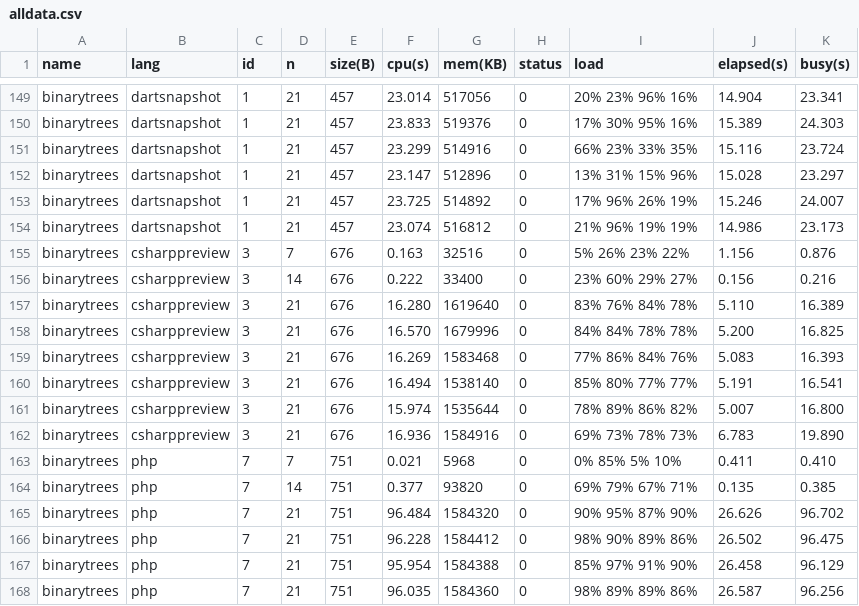
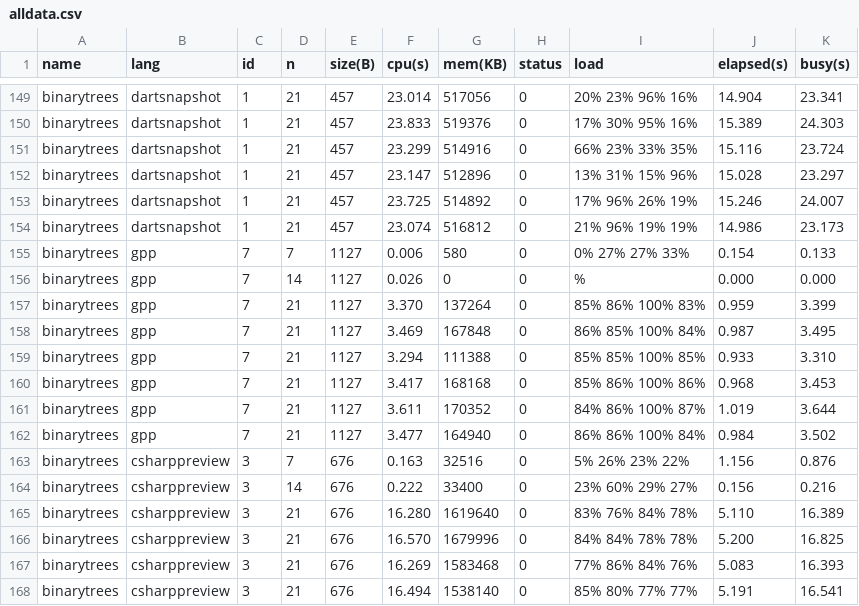
Before and after one commit to kirisky/benchmarks-game, a CSV file: public/data/alldata.csv, drawn as a sheet; only a part is shown, gaps mark what is left out; the shorter side is filled out with more unchanged rows.

```diff
--- a/public/data/alldata.csv
+++ b/public/data/alldata.csv
@@ -154,2 +154,10 @@ binarytrees,dartsnapshot,1,21,457,23.725,514892,0,17% 96% 26% 19%,15.246,24.007
 binarytrees,dartsnapshot,1,21,457,23.074,516812,0,21% 96% 19% 19%,14.986,23.173
+binarytrees,gpp,7,7,1127,0.006,580,0,0% 27% 27% 33%,0.154,0.133
+binarytrees,gpp,7,14,1127,0.026,0,0,%,0.000,0.000
+binarytrees,gpp,7,21,1127,3.370,137264,0,85% 86% 100% 83%,0.959,3.399
+binarytrees,gpp,7,21,1127,3.469,167848,0,86% 85% 100% 84%,0.987,3.495
+binarytrees,gpp,7,21,1127,3.294,111388,0,85% 85% 100% 85%,0.933,3.310
+binarytrees,gpp,7,21,1127,3.417,168168,0,85% 86% 100% 86%,0.968,3.453
+binarytrees,gpp,7,21,1127,3.611,170352,0,84% 86% 100% 87%,1.019,3.644
+binarytrees,gpp,7,21,1127,3.477,164940,0,86% 86% 100% 84%,0.984,3.502
 binarytrees,csharppreview,3,7,676,0.163,32516,0,5% 26% 23% 22%,1.156,0.876
```
Also changed, not shown: public/data/data.csv, public/data/ndata.csv, 23 other files.
